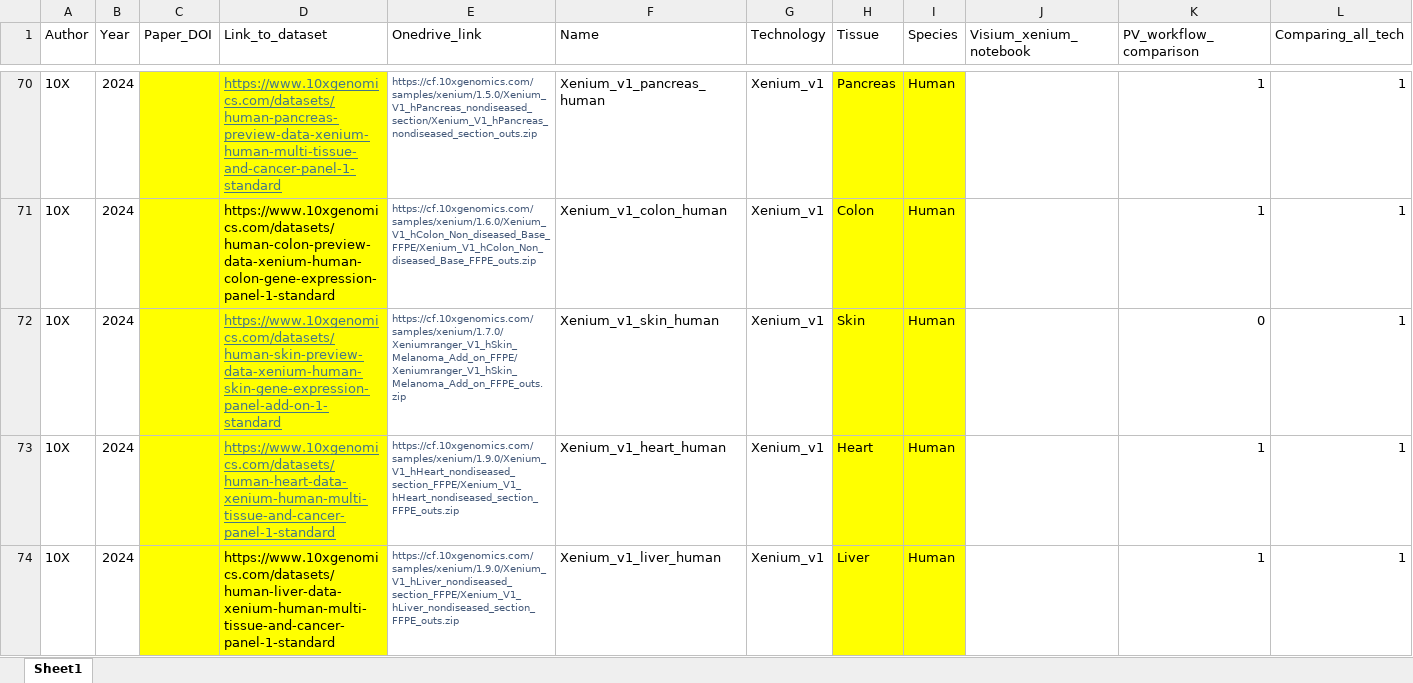
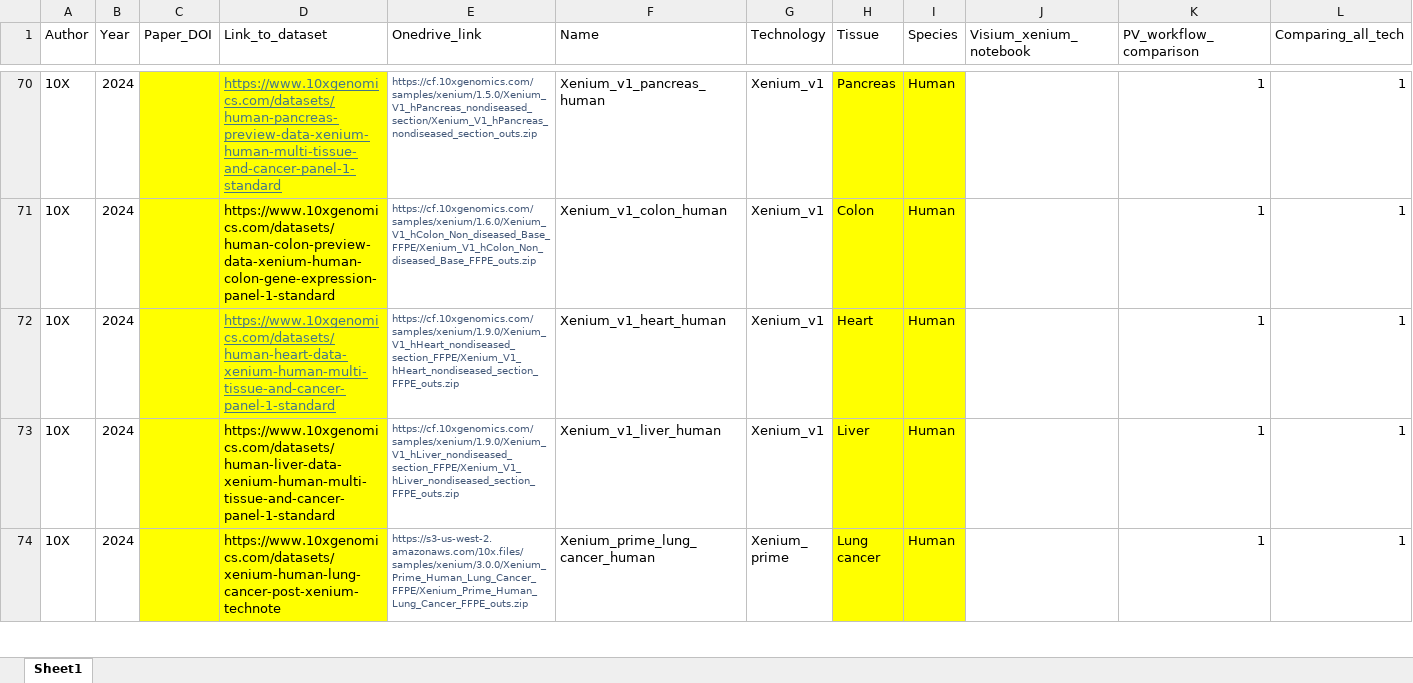
Before and after one commit to BKover99/Pseudovisium, an Excel workbook: Datasets_all.xlsx, sheet Sheet1, drawn as a sheet; only a part is shown, gaps mark what is left out; the shorter side is filled out with more unchanged rows; values as stored, in another font and other column widths than the file's, no borders; rows hold the shown columns only; the diff names each change by its address in the sheet, - before the commit and + after, or states it on an @@ line.

Commit message:
removing redundant xenium dataset

```diff
--- a/Datasets_all.xlsx (sheet Sheet1)
+++ b/Datasets_all.xlsx (sheet Sheet1)
-row 72: 10X | 2024 |  | https://www.10xgenomics.com/datasets/human-skin-preview-data-xenium-human-skin-gene-expression-panel-add-on-1-standard | https://cf.10xgenomics.com/samples/xenium/1.7.0/Xeniumranger_V1_hSkin_Melanoma_Add_on_FFPE/Xeniumranger_V1_hSkin_Melanoma_Add_on_FFPE_outs.zip | Xenium_v1_skin_human | Xenium_v1 | Skin | Human |  | 0 | 1
```
Also changed, not shown: 1 other file.
